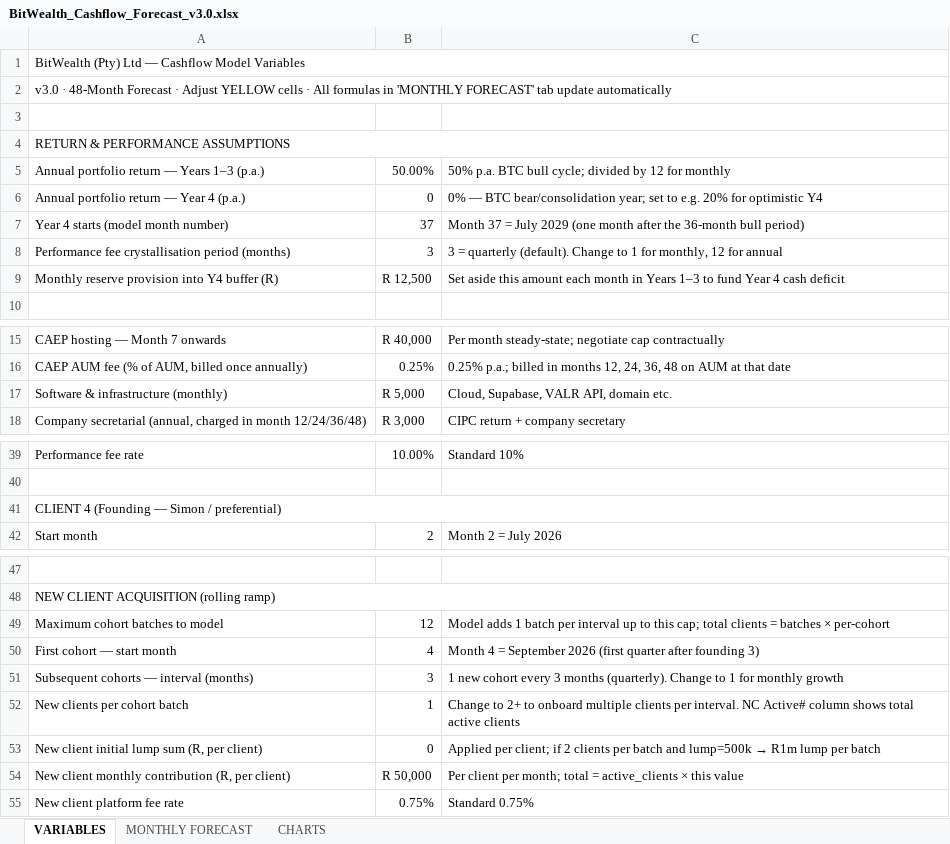
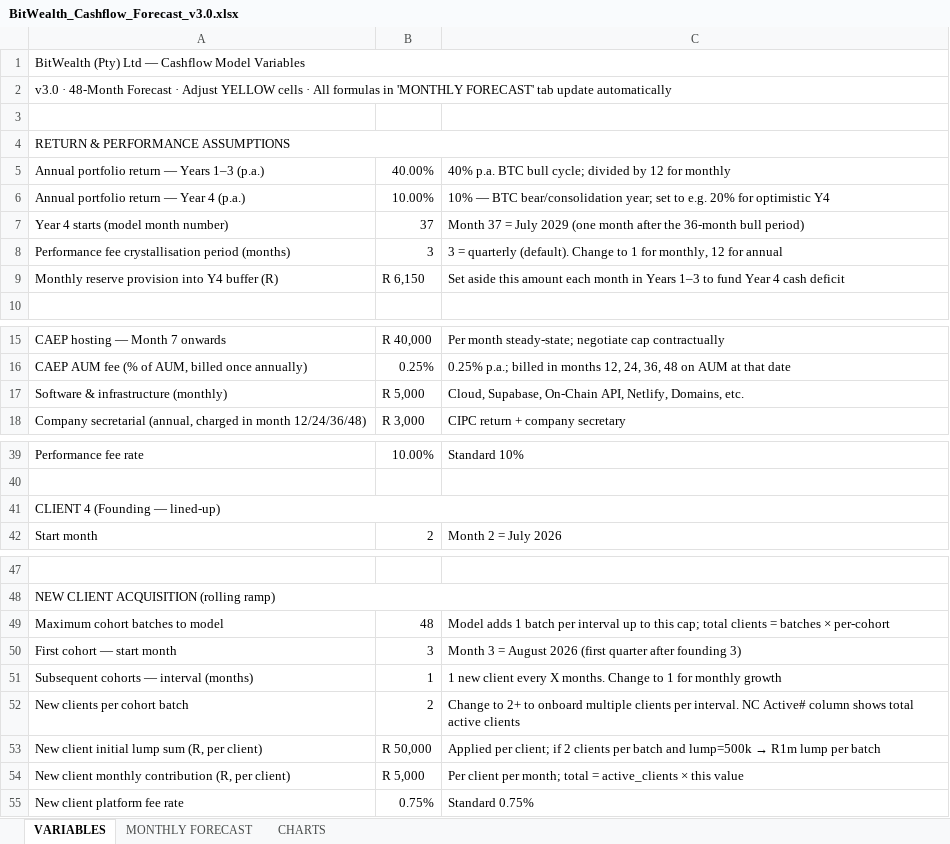
Before and after one commit to davingaier/bitwealth-lth-pvr, an Excel workbook: docs/Financial/BitWealth_Cashflow_Forecast_v3.0.xlsx, sheet VARIABLES, drawn as a sheet; only a part is shown, gaps mark what is left out; values as stored, in another font and other column widths than the file's, no cell formats; the diff names each change by its address in the sheet, - before the commit and + after, or states it on an @@ line.

```diff
--- a/docs/Financial/BitWealth_Cashflow_Forecast_v3.0.xlsx (sheet VARIABLES)
+++ b/docs/Financial/BitWealth_Cashflow_Forecast_v3.0.xlsx (sheet VARIABLES)
-B5: 50.00%
+B5: 40.00%
-C5: 50% p.a. BTC…
+C5: 40% p.a. BTC…
-B6: 0
+B6: 10.00%
-C6: 0% — BTC…
+C6: 10% — BTC…
-B9: R 12,500
+B9: R 6,150
-C17: Cloud, Supabase, VALR API, domain etc.
+C17: Cloud, Supabase, On-Chain API, Netlify, Domains, etc.
-A41: CLIENT 4 (Founding — Simon / preferential)
+A41: CLIENT 4 (Founding — lined-up)
-B49: 12
+B49: 48
-B50: 4
+B50: 3
-C50: Month 4 = September 2026 (first…
+C50: Month 3 = August 2026 (first…
-B51: 3
+B51: 1
-C51: 1 new cohort every 3 months (quarterly). Change to…
+C51: 1 new client every X months. Change to…
-B52: 1
+B52: 2
-B53: 0
+B53: R 50,000
-B54: R 50,000
+B54: R 5,000
```
Also changed, not shown: sheet MONTHLY FORECAST, cell formats, hidden cells, charts or pictures, docs/Financial/BitWealth_Cashflow_Forecast_v2.0.xlsx, 1 other file.
